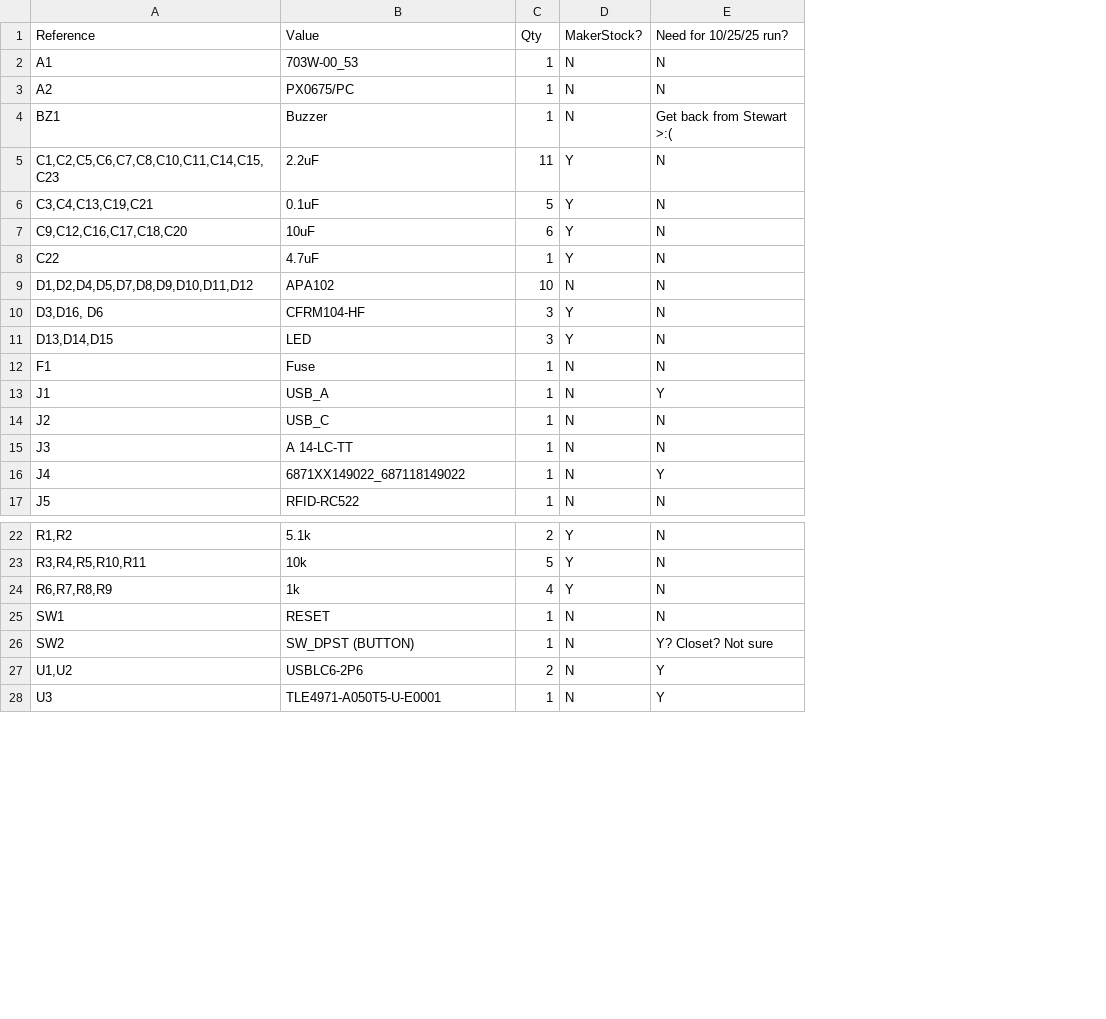
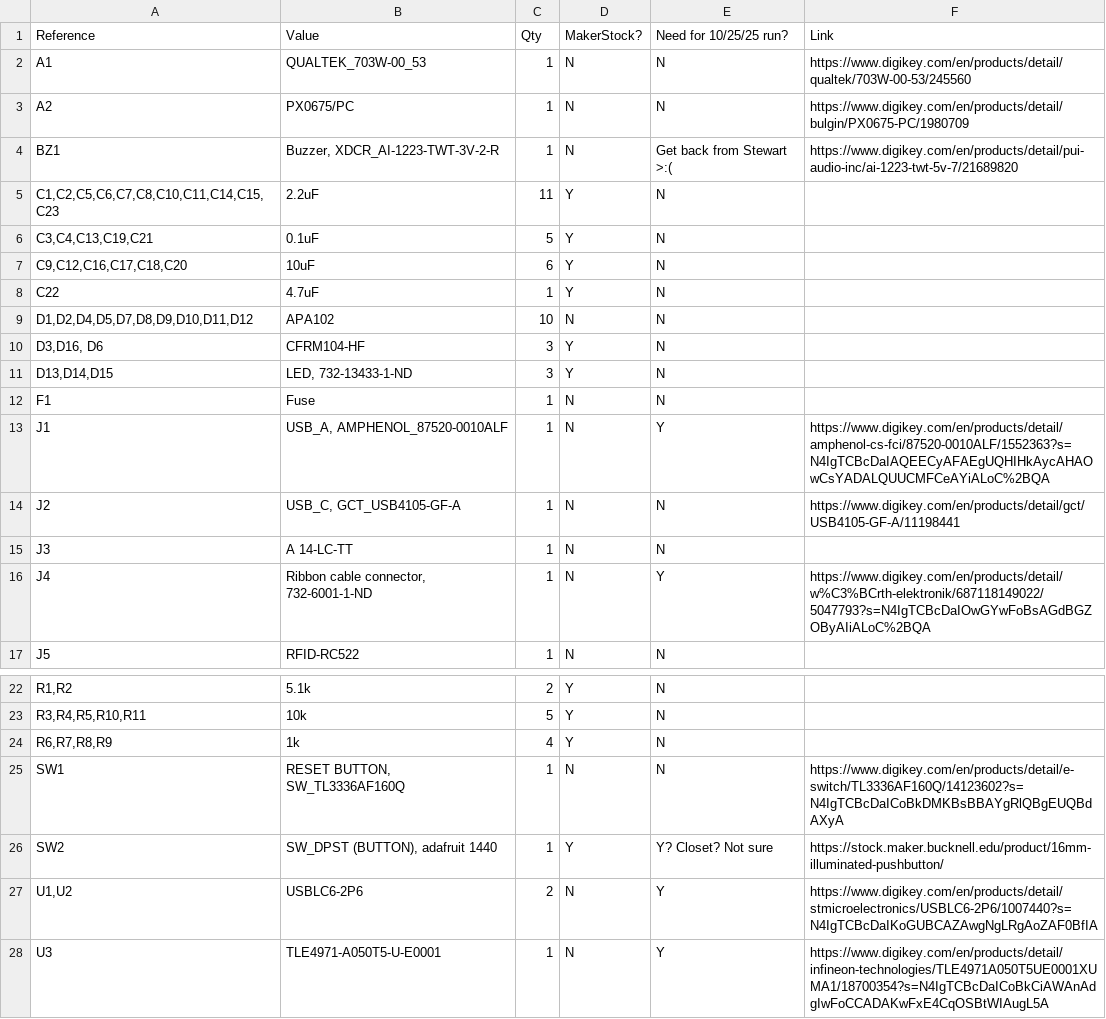
Before and after one commit to Foster-05/PortalBox-5.1, a CSV file: Portal Box 5.1/Portal Box 5.1.csv, drawn as a sheet; only a part is shown, gaps mark what is left out; the diff names each change by its address in the sheet, - before the commit and + after, or states it on an @@ line.

```diff
--- a/Portal Box 5.1/Portal Box 5.1.csv
+++ b/Portal Box 5.1/Portal Box 5.1.csv
+column F (Link), rows 2-16: https://www.digikey.com/en/products/detail/qualtek/703W-00-53/245560 | https://www.digikey.com/en/products/detail/bulgin/PX0675-PC/1980709 | https://www.digikey.com/en/products/detail/pui-audio-inc/ai-1223-twt-5v-7/21689820 |  |  |  |  |  |  |  |  | https://www.digikey.com/en/products/detail/amphenol-cs-fci/87520-0010ALF/1552363?s=N4IgTCBcDaIAQEECyAFAEgUQHIHkAycAHAOwCsYADALQUUCMFCeAYiALoC%2BQA | https://www.digikey.com/en/products/detail/gct/USB4105-GF-A/11198441 |  | https://www.digikey.com/en/products/detail/w%C3%BCrth-elektronik/687118149022/5047793?s=N4IgTCBcDaIOwGYwFoBsAGdBGZOByAIiALoC%2BQA; rows 25-28: https://www.digikey.com/en/products/detail/e-switch/TL3336AF160Q/14123602?s=N4IgTCBcDaICoBkDMKBsBBAYgRlQBgEUQBdAXyA | https://stock.maker.bucknell.edu/product/16mm-illuminated-pushbutton/ | https://www.digikey.com/en/products/detail/stmicroelectronics/USBLC6-2P6/1007440?s=N4IgTCBcDaIKoGUBCAZAwgNgLRgAoZAF0BfIA | https://www.digikey.com/en/products/detail/infineon-technologies/TLE4971A050T5UE0001XUMA1/18700354?s=N4IgTCBcDaICoBkCiAWAnAdgIwFoCCADAKwFxE4CqOSBtWIAugL5A
-B2 (Value): 703W-00_53
+B2 (Value): QUALTEK_703W-00_53
-B4 (Value): Buzzer
+B4 (Value): Buzzer, XDCR_AI-1223-TWT-3V-2-R
-B11 (Value): LED
+B11 (Value): LED, 732-13433-1-ND
-B13 (Value): USB_A
+B13 (Value): USB_A, AMPHENOL_87520-0010ALF
-B14 (Value): USB_C
+B14 (Value): USB_C, GCT_USB4105-GF-A
-B16 (Value): 6871XX149022_687118149022
+B16 (Value): Ribbon cable connector, 732-6001-1-ND
-B25 (Value): RESET
+B25 (Value): RESET BUTTON, SW_TL3336AF160Q
-B26 (Value): SW_DPST (BUTTON)
+B26 (Value): SW_DPST (BUTTON), adafruit 1440
-D26 (MakerStock?): N
+D26 (MakerStock?): Y
```
Also changed, not shown: 10 other files.
